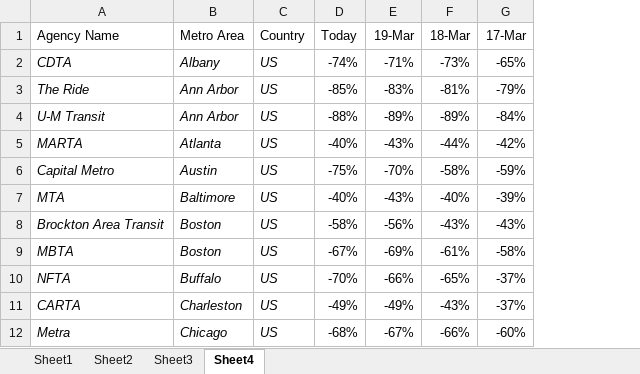
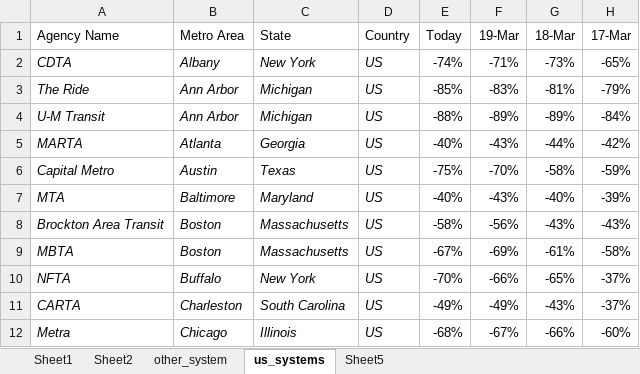
Before and after one commit to luyuliu/COVID-Transit-Demand, an Excel workbook: data/ridership.xlsx, sheet us_systems, drawn as a sheet; only a part is shown; values as stored, in another font and other column widths than the file's, no borders; the diff names each change by its address in the sheet, - before the commit and + after, or states it on an @@ line.

Commit message:
Update county belonging and state belonging

```diff
--- a/data/ridership.xlsx (sheet us_systems)
+++ b/data/ridership.xlsx (sheet us_systems)
-sheet tab: Sheet3
+sheet tab: other_system
-sheet tab: Sheet4
+sheet tab: us_systems
+sheet tab: Sheet5
+column C (State), rows 2-12: New York | Michigan | Michigan | Georgia | Texas | Maryland | Massachusetts | Massachusetts | New York | South Carolina | Illinois
```
Also changed, not shown: sheet other_system.
